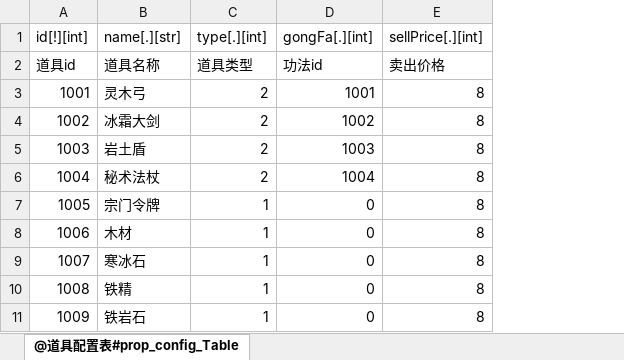
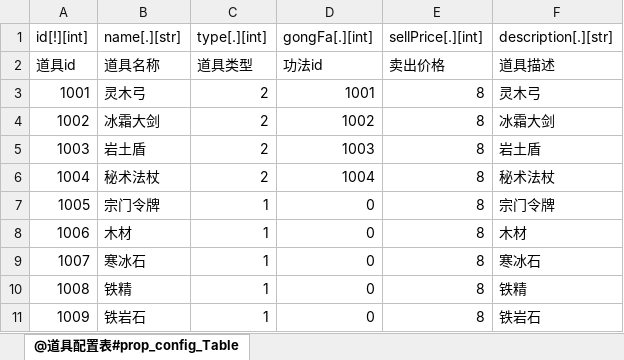
Before and after one commit to m969/wanfadalu_server, an Excel workbook: scripts/data/prop_config_Table.xlsx, sheet @道具配置表#prop_config_Table, drawn as a sheet; values as stored, in another font and other column widths than the file's, no borders; the diff names each change by its address in the sheet, - before the commit and + after, or states it on an @@ line.

```diff
--- a/scripts/data/prop_config_Table.xlsx (sheet @道具配置表#prop_config_Table)
+++ b/scripts/data/prop_config_Table.xlsx (sheet @道具配置表#prop_config_Table)
+column F (description[.][str]), rows 2-11: 道具描述 | 灵木弓 | 冰霜大剑 | 岩土盾 | 秘术法杖 | 宗门令牌 | 木材 | 寒冰石 | 铁精 | 铁岩石
```
Also changed, not shown: scripts/data/1_ExcelToData.xlsm, scripts/data/sect_config_Table.xlsx, 5 other files.
